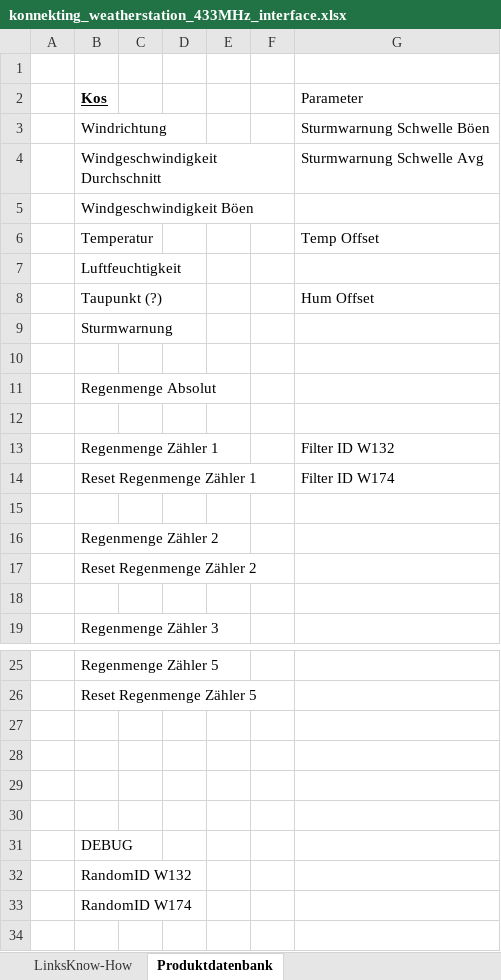
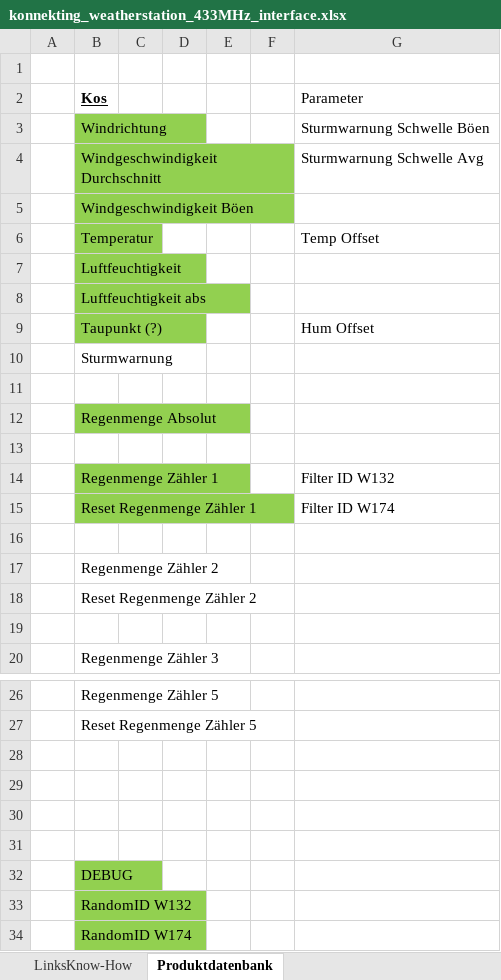
Before and after one commit to Ing-Dom/konnekting_weatherstation_433MHz_interface, an Excel workbook: dev_doc/konnekting_weatherstation_433MHz_interface.xlsx, sheet Produktdatenbank, drawn as a sheet; only a part is shown, gaps mark what is left out; values as stored, in another font and other column widths than the file's, no borders; addresses are those after the commit; the diff names each change by its address in the sheet, - before the commit and + after, or states it on an @@ line.

```diff
--- a/dev_doc/konnekting_weatherstation_433MHz_interface.xlsx (sheet Produktdatenbank)
+++ b/dev_doc/konnekting_weatherstation_433MHz_interface.xlsx (sheet Produktdatenbank)
-B3:B7 fill: none
+B3:B7 fill: #92D050
+row 8:  | Luftfeuchtigkeit abs
-B9 fill: none
+B9 fill: #92D050
-B12 fill: none
+B12 fill: #92D050
-B14:B15 fill: none
+B14:B15 fill: #92D050
-B32:B34 fill: none
+B32:B34 fill: #92D050
```
Also changed, not shown: 6 other files.
